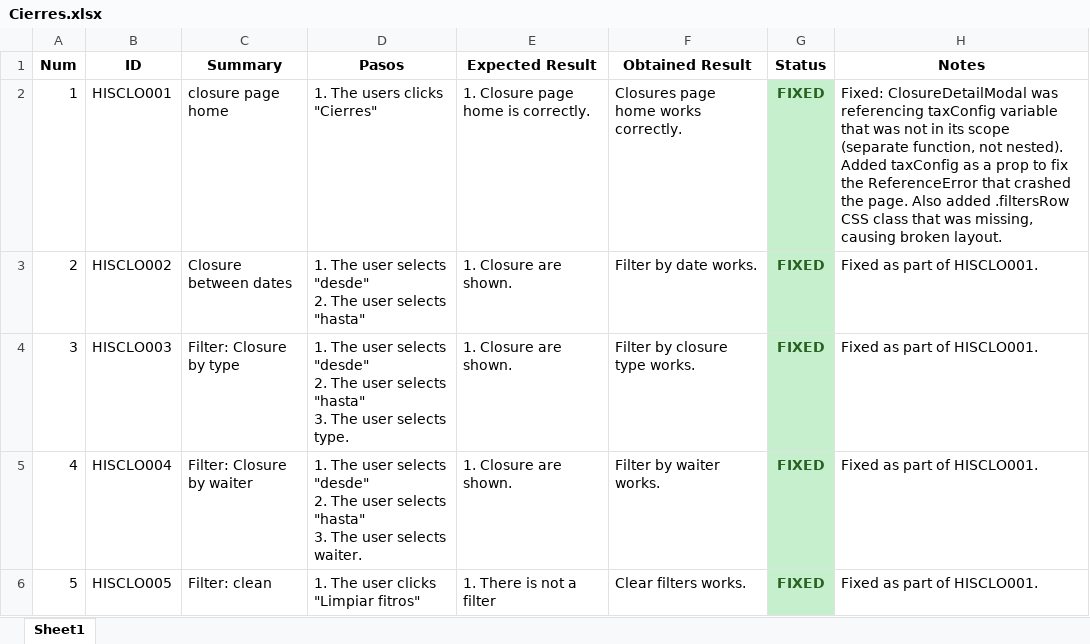
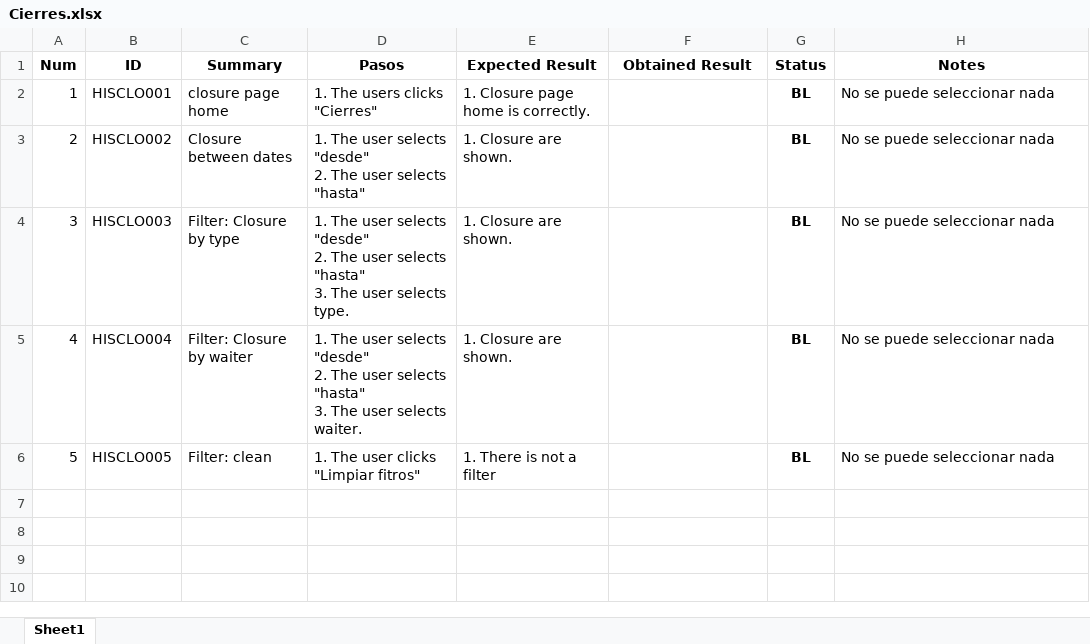
Before and after one commit to ngp223/Kovai, an Excel workbook: Web/TestCasesWeb/Cierres.xlsx, sheet Sheet1, drawn as a sheet; values as stored, in another font and other column widths than the file's, no borders; conditional formats not drawn; the diff names each change by its address in the sheet, - before the commit and + after, or states it on an @@ line.

```diff
--- a/Web/TestCasesWeb/Cierres.xlsx (sheet Sheet1)
+++ b/Web/TestCasesWeb/Cierres.xlsx (sheet Sheet1)
-F2 (Obtained Result): Closures page home works correctly.
+F2 (Obtained Result): (empty)
-G2:G6 (Status): FIXED
+G2:G6 (Status): BL
@@ G2:G6 fill: #C6EFCE → none, text colour: #276221 → black @@
-H2 (Notes): Fixed: ClosureDetailModal was referencing taxConfig variable that was not in its scope (separate function, not nested). Added taxConfig as a prop to fix the ReferenceError that crashed the page. Also added .filtersRow CSS class that was missing, causing broken layout.
+H2 (Notes): No se puede seleccionar nada
-F3 (Obtained Result): Filter by date works.
+F3 (Obtained Result): (empty)
-H3:H6 (Notes): Fixed as part of HISCLO001.
+H3:H6 (Notes): No se puede seleccionar nada
-F4 (Obtained Result): Filter by closure type works.
+F4 (Obtained Result): (empty)
-F5 (Obtained Result): Filter by waiter works.
+F5 (Obtained Result): (empty)
-F6 (Obtained Result): Clear filters works.
+F6 (Obtained Result): (empty)
```
Also changed, not shown: Web/TestCasesWeb/Cartas.xlsx, Web/TestCasesWeb/Categorias.xlsx, 4 other files.
